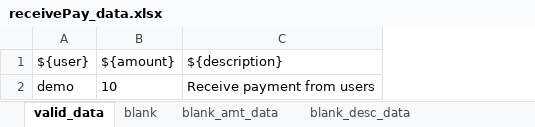
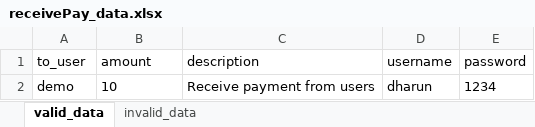
Before and after one commit to sandhiyashan/PilotProject_Cyclos_Team1_Pytest, an Excel workbook: ExcelFiles/receivePay_data.xlsx, sheet valid_data, drawn as a sheet; values as stored, in another font and other column widths than the file's, no borders; removed rows and columns are numbered as before the commit, all else as after; the diff names each change by its address in the sheet, - before the commit and + after, or states it on an @@ line.

```diff
--- a/ExcelFiles/receivePay_data.xlsx (sheet valid_data)
+++ b/ExcelFiles/receivePay_data.xlsx (sheet valid_data)
-sheet tab: blank
+sheet tab: invalid_data
-sheet tab: blank_amt_data
-sheet tab: blank_desc_data
+column D, row 2: dharun
+column E, row 2: 1234
-row 1: ${user} | ${amount} | ${description}
+row 1: to_user | amount | description | username | password
```
Also changed, not shown: sheet invalid_data, other sheet tabs, 9 other files.
